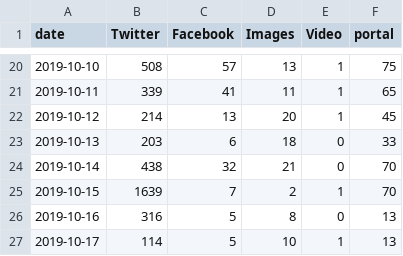
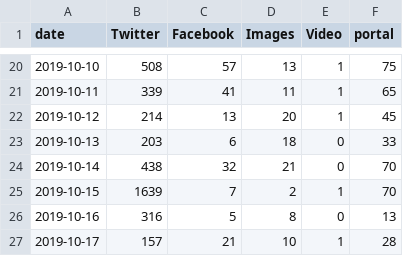
Before and after one commit to VolantisBRI/VolantisProject, a CSV file: bri engagement/BRI - Share of Voice.csv, drawn as a sheet; only a part is shown, gaps mark what is left out.

Commit message:
Update BRI - Share of Voice.csv

```diff
--- a/bri engagement/BRI - Share of Voice.csv
+++ b/bri engagement/BRI - Share of Voice.csv
@@ -26,2 +26,2 @@ date,Twitter,Facebook,Images ,Video,portal
 2019-10-16,316,5,8,0,13
-2019-10-17,114,5,10,1,13
+2019-10-17,157,21,10,1,28
```
